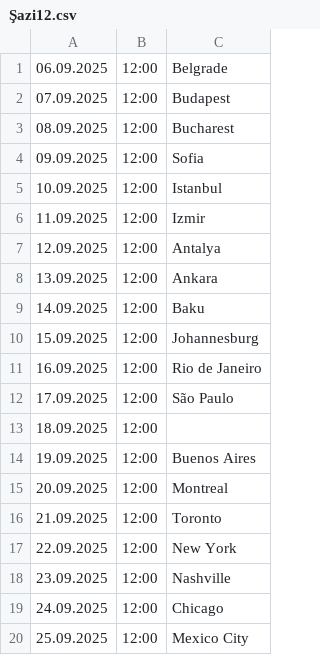
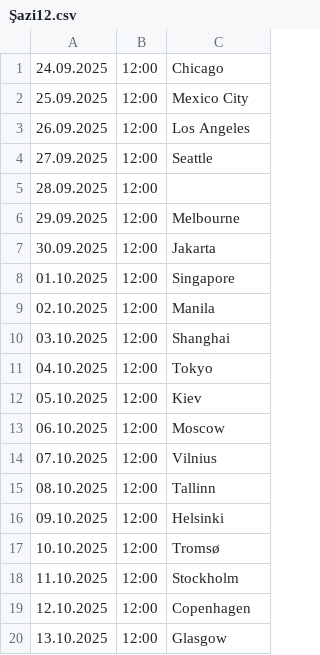
Before and after one commit to cmrdnz/Saziment, a CSV file: Şazi12.csv, drawn as a sheet; only a part is shown; the shorter side is filled out with more unchanged rows; the diff names each change by its address in the sheet, - before the commit and + after, or states it on an @@ line.

Commit message:
Update Şazi12.csv

```diff
--- a/Şazi12.csv
+++ b/Şazi12.csv
-row 1: 06.09.2025 | 12:00 | Belgrade
-row 2: 07.09.2025 | 12:00 | Budapest
-row 3: 08.09.2025 | 12:00 | Bucharest
-row 4: 09.09.2025 | 12:00 | Sofia
-row 5: 10.09.2025 | 12:00 | Istanbul
-row 6: 11.09.2025 | 12:00 | Izmir
-row 7: 12.09.2025 | 12:00 | Antalya
-row 8: 13.09.2025 | 12:00 | Ankara
-row 9: 14.09.2025 | 12:00 | Baku
-row 10: 15.09.2025 | 12:00 | Johannesburg
-row 11: 16.09.2025 | 12:00 | Rio de Janeiro
-row 12: 17.09.2025 | 12:00 | São Paulo
-row 13: 18.09.2025 | 12:00
-row 14: 19.09.2025 | 12:00 | Buenos Aires
-row 15: 20.09.2025 | 12:00 | Montreal
-row 16: 21.09.2025 | 12:00 | Toronto
-row 17: 22.09.2025 | 12:00 | New York
-row 18: 23.09.2025 | 12:00 | Nashville
```
